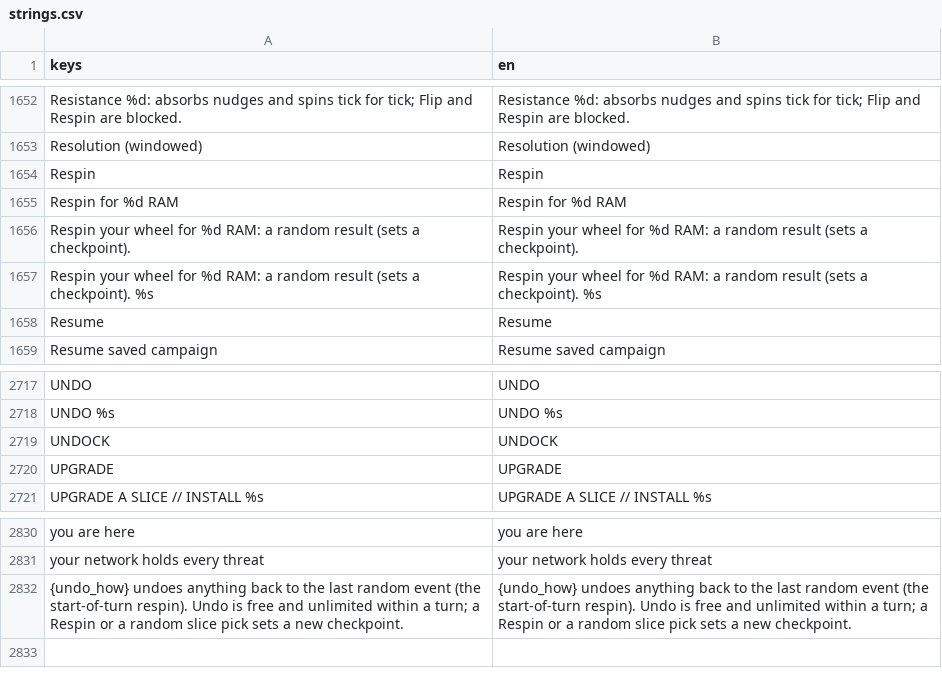
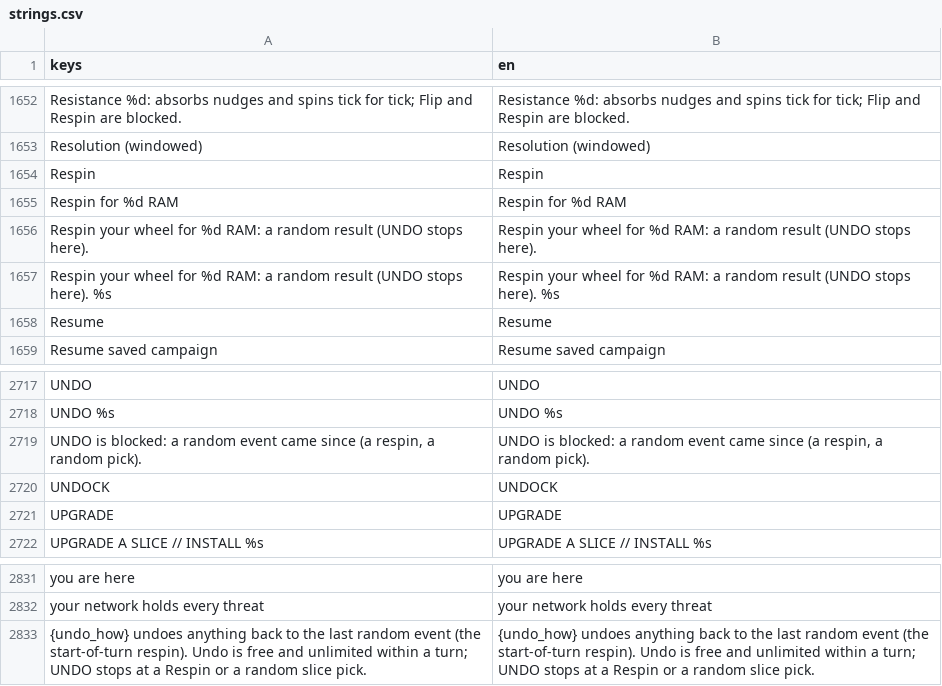
Before and after one commit to Noitues/REBEL_CELL, a CSV file: assets/text/strings.csv, drawn as a sheet; only a part is shown, gaps mark what is left out.

```diff
--- a/assets/text/strings.csv
+++ b/assets/text/strings.csv
@@ -1687,4 +1687,4 @@ Respin,Respin
 Respin for %d RAM,Respin for %d RAM
-Respin your wheel for %d RAM: a random result (sets a checkpoint).,Respin your wheel for %d RAM: a random result (sets a checkpoint).
-Respin your wheel for %d RAM: a random result (sets a checkpoint). %s,Respin your wheel for %d RAM: a random result (sets a checkpoint). %s
+Respin your wheel for %d RAM: a random result (UNDO stops here).,Respin your wheel for %d RAM: a random result (UNDO stops here).
+Respin your wheel for %d RAM: a random result (UNDO stops here). %s,Respin your wheel for %d RAM: a random result (UNDO stops here). %s
 Resume,Resume
@@ -2752,2 +2752,3 @@ UNDO,UNDO
 UNDO %s,UNDO %s
+"UNDO is blocked: a random event came since (a respin, a random pick).","UNDO is blocked: a random event came since (a respin, a random pick)."
 UNDOCK,UNDOCK
@@ -2865,2 +2866,2 @@ you are here,you are here
 your network holds every threat,your network holds every threat
-{undo_how} undoes anything back to the last random event (the start-of-turn respin). Undo is free and unlimited within a turn; a Respin or a random slice pick sets a new checkpoint.,{undo_how} undoes anything back to the last random event (the start-of-turn respin). Undo is free and unlimited within a turn; a Respin or a random slice pick sets a new checkpoint.
+{undo_how} undoes anything back to the last random event (the start-of-turn respin). Undo is free and unlimited within a turn; UNDO stops at a Respin or a random slice pick.,{undo_how} undoes anything back to the last random event (the start-of-turn respin). Undo is free and unlimited within a turn; UNDO stops at a Respin or a random slice pick.
```
Also changed, not shown: 8 other files.
